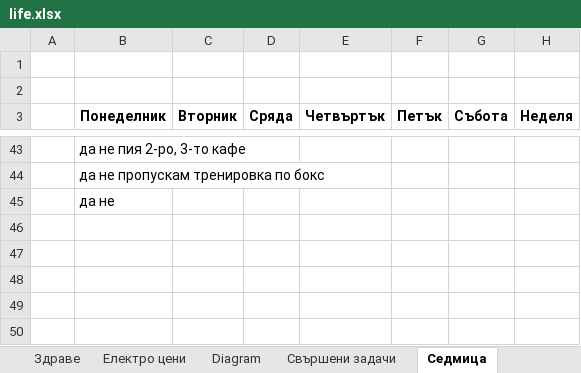
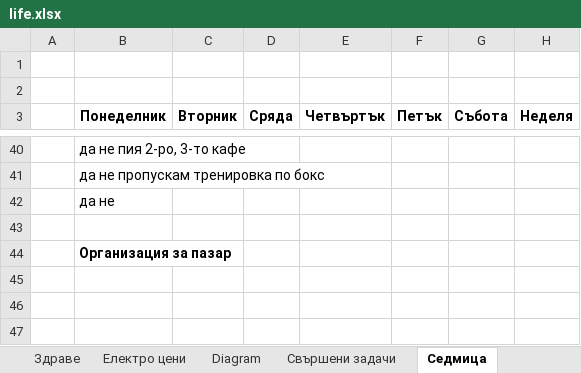
Before and after one commit to Vasil-S-Vasilev/git_test, an Excel workbook: life.xlsx, sheet Седмица, drawn as a sheet; only a part is shown, gaps mark what is left out; values as stored, in another font and other column widths than the file's, no borders; addresses are those after the commit; the diff covers the shown part only; the diff names each change by its address in the sheet, - before the commit and + after, or states it on an @@ line.

```diff
--- a/life.xlsx (sheet Седмица)
+++ b/life.xlsx (sheet Седмица)
-B44 (Понеделник): (empty)
+B44 (Понеделник): Организация за пазар
```
Also changed, not shown: 23 added rows, 26 removed rows and 36 edited cells elsewhere in this sheet, sheet Родословно дърво.
